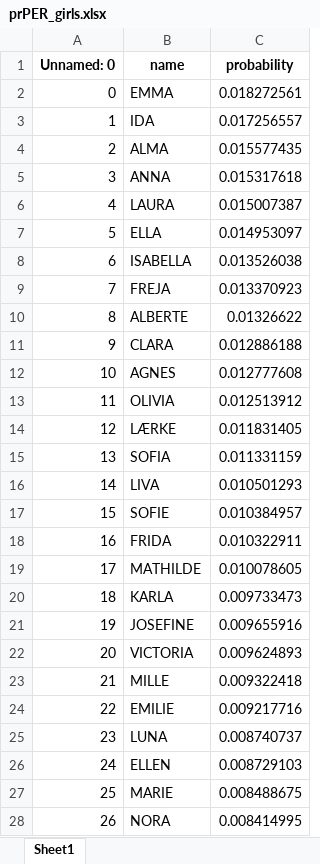
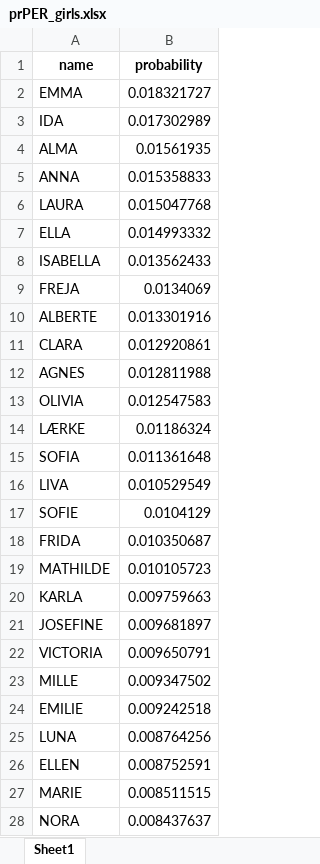
Before and after one commit to michal-rynowiecki/ml-unlearning, an Excel workbook: data/da-entity-names/people/prPER_girls.xlsx, sheet Sheet1, drawn as a sheet; only a part is shown; values as stored, in another font and other column widths than the file's, no borders; removed rows and columns are numbered as before the commit, all else as after; the diff covers the shown part only; the diff names each change by its address in the sheet, - before the commit and + after, or states it on an @@ line.

```diff
--- a/data/da-entity-names/people/prPER_girls.xlsx (sheet Sheet1)
+++ b/data/da-entity-names/people/prPER_girls.xlsx (sheet Sheet1)
-column A (Unnamed: 0), rows 2-28: 0 | 1 | 2 | 3 | 4 | 5 | 6 | 7 | 8 | 9 | 10 | 11 | 12 | 13 | 14 | 15 | 16 | 17 | 18 | 19 | 20 | 21 | 22 | 23 | 24 | 25 | 26
-B2 (probability): 0.018272561
+B2 (probability): 0.018321727
-B3 (probability): 0.017256557
+B3 (probability): 0.017302989
-B4 (probability): 0.015577435
+B4 (probability): 0.01561935
-B5 (probability): 0.015317618
+B5 (probability): 0.015358833
-B6 (probability): 0.015007387
+B6 (probability): 0.015047768
-B7 (probability): 0.014953097
+B7 (probability): 0.014993332
-B8 (probability): 0.013526038
+B8 (probability): 0.013562433
-B9 (probability): 0.013370923
+B9 (probability): 0.0134069
-B10 (probability): 0.01326622
+B10 (probability): 0.013301916
-B11 (probability): 0.012886188
+B11 (probability): 0.012920861
-B12 (probability): 0.012777608
+B12 (probability): 0.012811988
-B13 (probability): 0.012513912
+B13 (probability): 0.012547583
-B14 (probability): 0.011831405
+B14 (probability): 0.01186324
-B15 (probability): 0.011331159
+B15 (probability): 0.011361648
-B16 (probability): 0.010501293
+B16 (probability): 0.010529549
-B17 (probability): 0.010384957
+B17 (probability): 0.0104129
-B18 (probability): 0.010322911
+B18 (probability): 0.010350687
-B19 (probability): 0.010078605
+B19 (probability): 0.010105723
-B20 (probability): 0.009733473
+B20 (probability): 0.009759663
-B21 (probability): 0.009655916
+B21 (probability): 0.009681897
-B22 (probability): 0.009624893
+B22 (probability): 0.009650791
-B23 (probability): 0.009322418
+B23 (probability): 0.009347502
-B24 (probability): 0.009217716
+B24 (probability): 0.009242518
-B25 (probability): 0.008740737
+B25 (probability): 0.008764256
-B26 (probability): 0.008729103
+B26 (probability): 0.008752591
-B27 (probability): 0.008488675
+B27 (probability): 0.008511515
-B28 (probability): 0.008414995
+B28 (probability): 0.008437637
```
Also changed, not shown: 1896 edited cells elsewhere in this sheet, 6 other files.
